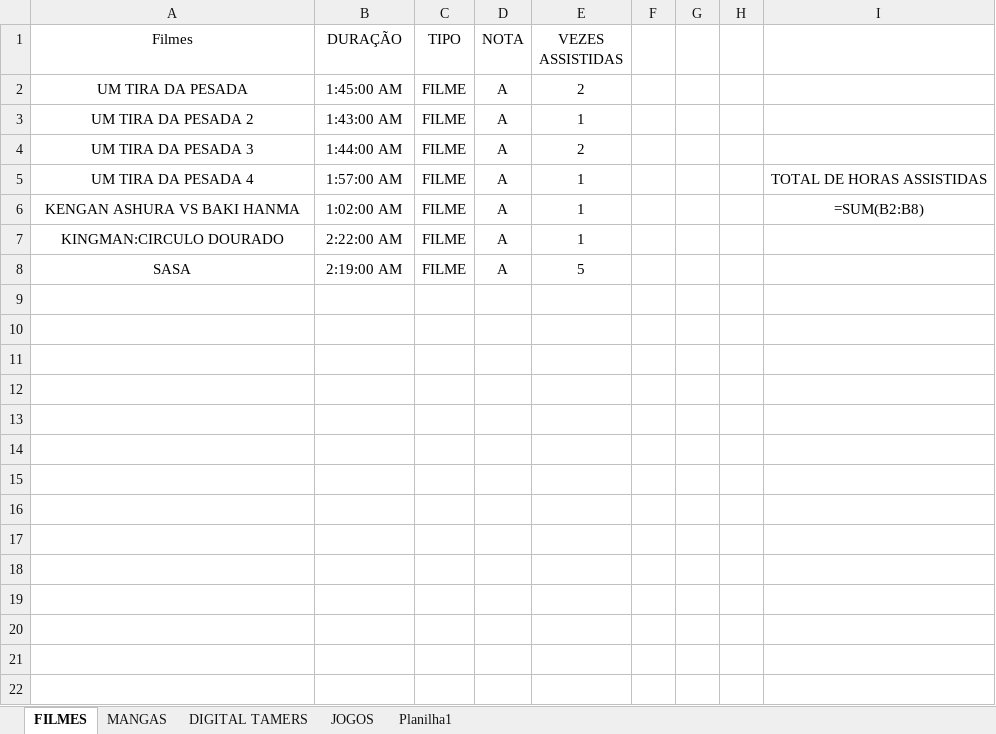
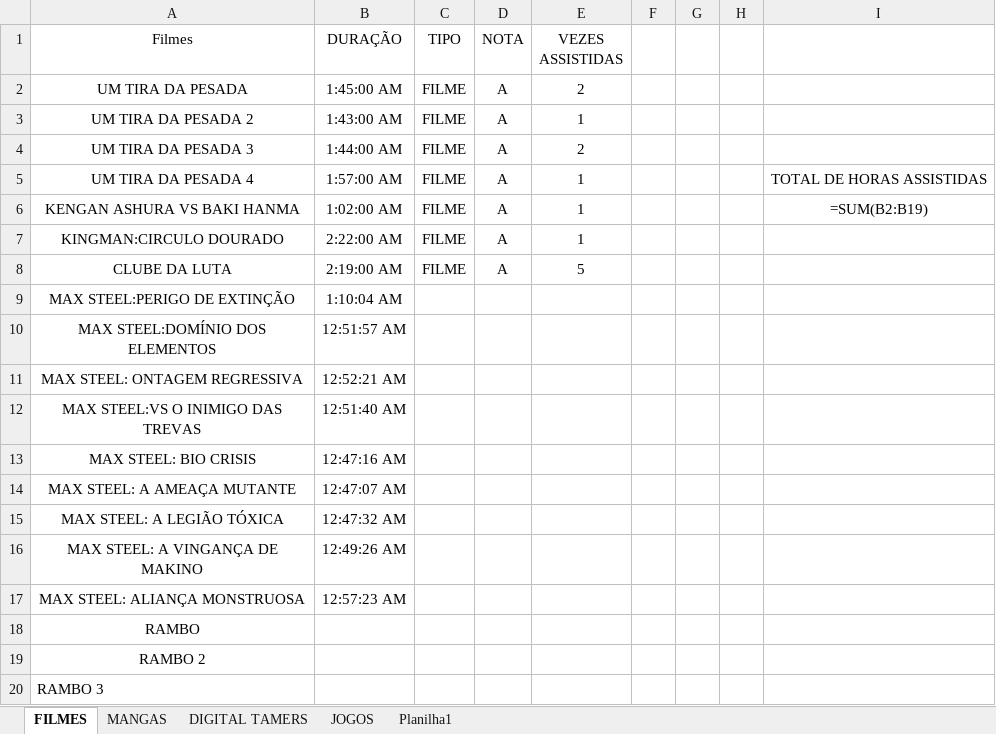
Before and after one commit to Lvdstr/projetos_python, an Excel workbook: Leitor e editor Excel/registros.xlsx, sheet FILMES, drawn as a sheet; values as stored, in another font and other column widths than the file's, no borders; formulas without a stored value are shown as written; conditional formats not drawn; the diff names each change by its address in the sheet, - before the commit and + after, or states it on an @@ line.

```diff
--- a/Leitor e editor Excel/registros.xlsx (sheet FILMES)
+++ b/Leitor e editor Excel/registros.xlsx (sheet FILMES)
-I6: =SUM(B2:B8)
+I6: =SUM(B2:B19)
-A8 (Filmes): SASA
+A8 (Filmes): CLUBE DA LUTA
+row 9: MAX STEEL:PERIGO DE EXTINÇÃO | 1:10:04 AM
+row 10: MAX STEEL:DOMÍNIO DOS ELEMENTOS | 12:51:57 AM
+row 11: MAX STEEL: ONTAGEM REGRESSIVA | 12:52:21 AM
+row 12: MAX STEEL:VS O INIMIGO DAS TREVAS | 12:51:40 AM
+row 13: MAX STEEL: BIO CRISIS | 12:47:16 AM
+row 14: MAX STEEL: A AMEAÇA MUTANTE | 12:47:07 AM
+row 15: MAX STEEL: A LEGIÃO TÓXICA | 12:47:32 AM
+row 16: MAX STEEL: A VINGANÇA DE MAKINO | 12:49:26 AM
+row 17: MAX STEEL: ALIANÇA MONSTRUOSA | 12:57:23 AM
+row 18: RAMBO
+row 19: RAMBO 2
+row 20: RAMBO 3
```
Also changed, not shown: sheet MANGAS.
